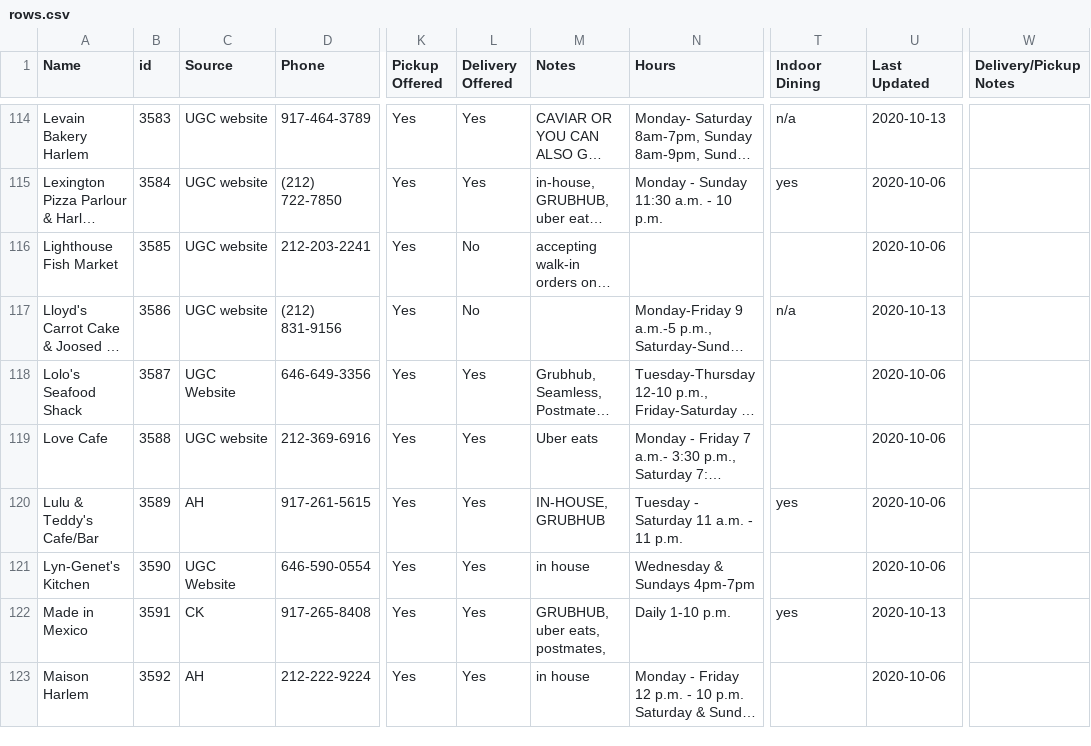
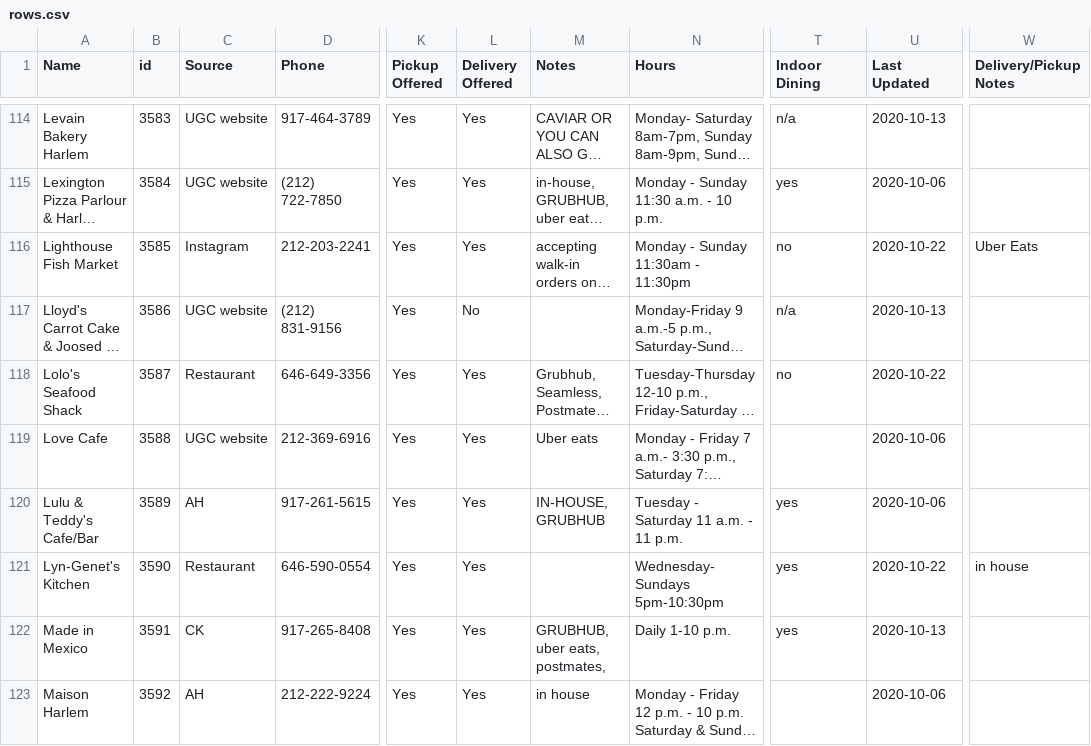
Before and after one commit to zhik/whos-open-uptowngrandcentral, a CSV file: data/rows.csv, drawn as a sheet; only a part is shown, gaps mark what is left out; long unchanged cells end in …; the diff covers the shown part only; the diff names each change by its address in the sheet, - before the commit and + after, or states it on an @@ line.

```diff
--- a/data/rows.csv
+++ b/data/rows.csv
-C116 (Source): UGC website
+C116 (Source): Instagram
-L116 (Delivery Offered): No
+L116 (Delivery Offered): Yes
-N116 (Hours): (empty)
+N116 (Hours): Monday - Sunday 11:30am - 11:30pm
-T116 (Indoor Dining): (empty)
+T116 (Indoor Dining): no
-U116 (Last Updated): 2020-10-06
+U116 (Last Updated): 2020-10-22
-W116 (Delivery/Pickup Notes): (empty)
+W116 (Delivery/Pickup Notes): Uber Eats
-C118 (Source): UGC Website
+C118 (Source): Restaurant
-T118 (Indoor Dining): (empty)
+T118 (Indoor Dining): no
-U118 (Last Updated): 2020-10-06
+U118 (Last Updated): 2020-10-22
-C121 (Source): UGC Website
+C121 (Source): Restaurant
-M121 (Notes): in house
+M121 (Notes): (empty)
-N121 (Hours): Wednesday & Sundays 4pm-7pm
+N121 (Hours): Wednesday- Sundays 5pm-10:30pm
-T121 (Indoor Dining): (empty)
+T121 (Indoor Dining): yes
-U121 (Last Updated): 2020-10-06
+U121 (Last Updated): 2020-10-22
-W121 (Delivery/Pickup Notes): (empty)
+W121 (Delivery/Pickup Notes): in house
```
Also changed, not shown: 84 edited cells elsewhere in this file.
